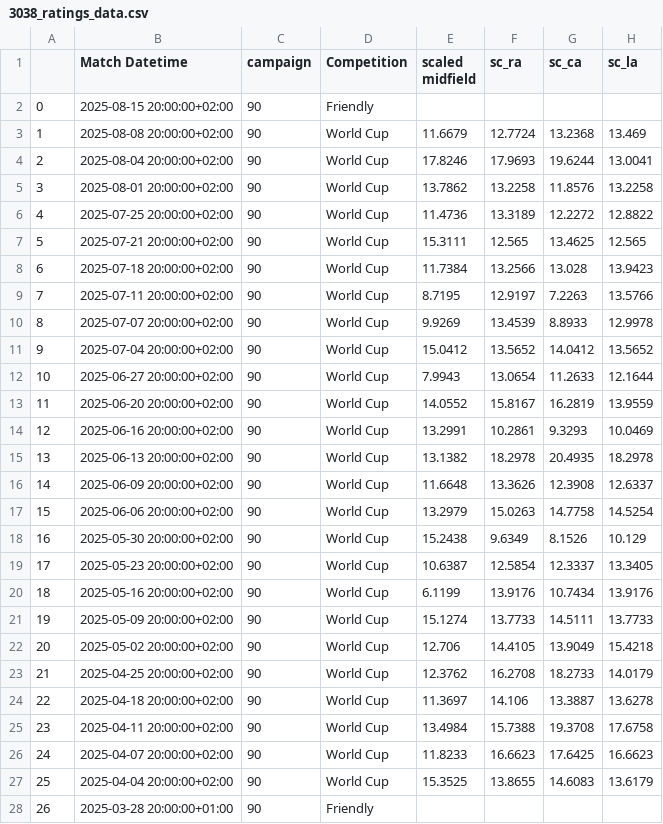
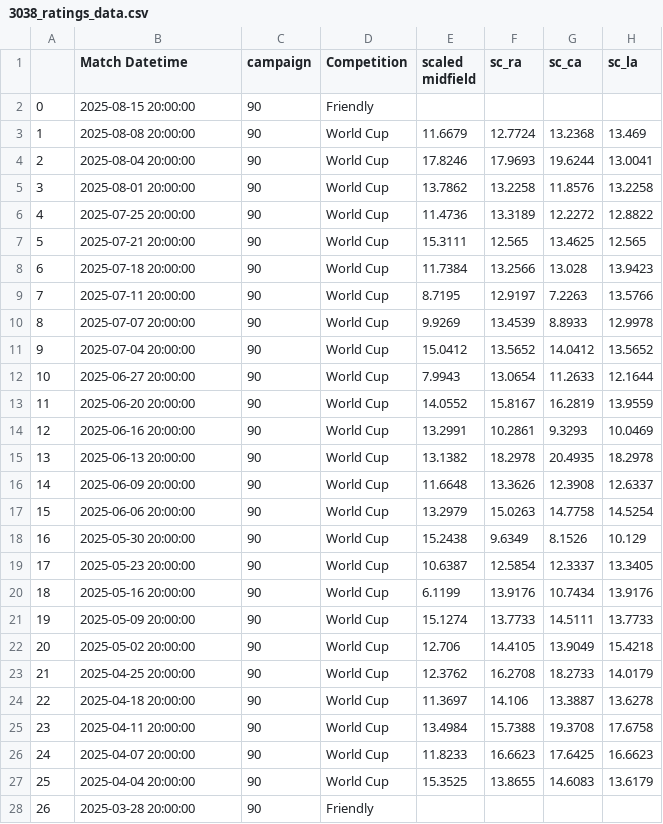
Before and after one commit to morgothsvoidpointer/kcirttah, a CSV file: 3038_ratings_data.csv, drawn as a sheet; only a part is shown; the diff covers the shown part only; the diff names each change by its address in the sheet, - before the commit and + after, or states it on an @@ line.

Commit message:
committing files

```diff
--- a/3038_ratings_data.csv
+++ b/3038_ratings_data.csv
-B2 (Match Datetime): 2025-08-15 20:00:00+02:00
+B2 (Match Datetime): 2025-08-15 20:00:00
-B3 (Match Datetime): 2025-08-08 20:00:00+02:00
+B3 (Match Datetime): 2025-08-08 20:00:00
-B4 (Match Datetime): 2025-08-04 20:00:00+02:00
+B4 (Match Datetime): 2025-08-04 20:00:00
-B5 (Match Datetime): 2025-08-01 20:00:00+02:00
+B5 (Match Datetime): 2025-08-01 20:00:00
-B6 (Match Datetime): 2025-07-25 20:00:00+02:00
+B6 (Match Datetime): 2025-07-25 20:00:00
-B7 (Match Datetime): 2025-07-21 20:00:00+02:00
+B7 (Match Datetime): 2025-07-21 20:00:00
-B8 (Match Datetime): 2025-07-18 20:00:00+02:00
+B8 (Match Datetime): 2025-07-18 20:00:00
-B9 (Match Datetime): 2025-07-11 20:00:00+02:00
+B9 (Match Datetime): 2025-07-11 20:00:00
-B10 (Match Datetime): 2025-07-07 20:00:00+02:00
+B10 (Match Datetime): 2025-07-07 20:00:00
-B11 (Match Datetime): 2025-07-04 20:00:00+02:00
+B11 (Match Datetime): 2025-07-04 20:00:00
-B12 (Match Datetime): 2025-06-27 20:00:00+02:00
+B12 (Match Datetime): 2025-06-27 20:00:00
-B13 (Match Datetime): 2025-06-20 20:00:00+02:00
+B13 (Match Datetime): 2025-06-20 20:00:00
-B14 (Match Datetime): 2025-06-16 20:00:00+02:00
+B14 (Match Datetime): 2025-06-16 20:00:00
-B15 (Match Datetime): 2025-06-13 20:00:00+02:00
+B15 (Match Datetime): 2025-06-13 20:00:00
-B16 (Match Datetime): 2025-06-09 20:00:00+02:00
+B16 (Match Datetime): 2025-06-09 20:00:00
-B17 (Match Datetime): 2025-06-06 20:00:00+02:00
+B17 (Match Datetime): 2025-06-06 20:00:00
-B18 (Match Datetime): 2025-05-30 20:00:00+02:00
+B18 (Match Datetime): 2025-05-30 20:00:00
-B19 (Match Datetime): 2025-05-23 20:00:00+02:00
+B19 (Match Datetime): 2025-05-23 20:00:00
-B20 (Match Datetime): 2025-05-16 20:00:00+02:00
+B20 (Match Datetime): 2025-05-16 20:00:00
-B21 (Match Datetime): 2025-05-09 20:00:00+02:00
+B21 (Match Datetime): 2025-05-09 20:00:00
-B22 (Match Datetime): 2025-05-02 20:00:00+02:00
+B22 (Match Datetime): 2025-05-02 20:00:00
-B23 (Match Datetime): 2025-04-25 20:00:00+02:00
+B23 (Match Datetime): 2025-04-25 20:00:00
-B24 (Match Datetime): 2025-04-18 20:00:00+02:00
+B24 (Match Datetime): 2025-04-18 20:00:00
-B25 (Match Datetime): 2025-04-11 20:00:00+02:00
+B25 (Match Datetime): 2025-04-11 20:00:00
-B26 (Match Datetime): 2025-04-07 20:00:00+02:00
+B26 (Match Datetime): 2025-04-07 20:00:00
-B27 (Match Datetime): 2025-04-04 20:00:00+02:00
+B27 (Match Datetime): 2025-04-04 20:00:00
-B28 (Match Datetime): 2025-03-28 20:00:00+01:00
+B28 (Match Datetime): 2025-03-28 20:00:00
```
Also changed, not shown: 84 edited cells elsewhere in this file.
